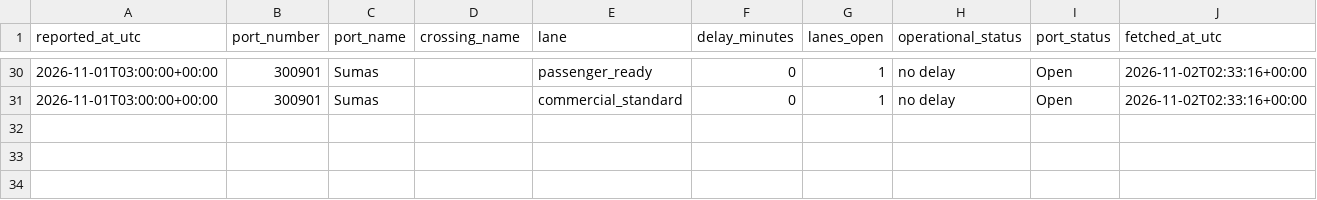
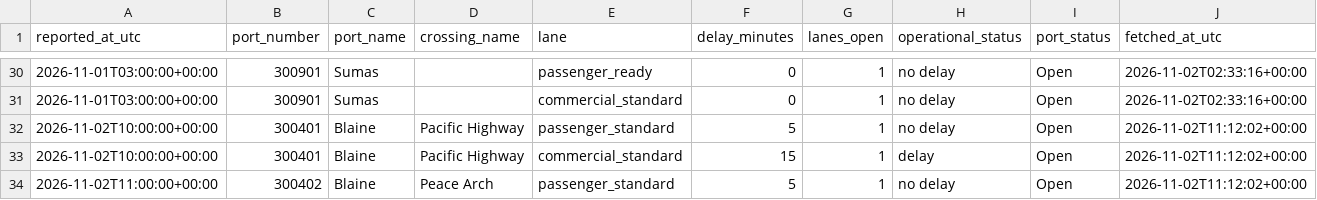
Before and after one commit to ayush-bharti/CanUSABorderCrossingPredictor, a CSV file: data/collected/2026-11.csv, drawn as a sheet; only a part is shown, gaps mark what is left out; the diff names each change by its address in the sheet, - before the commit and + after, or states it on an @@ line.

```diff
--- a/data/collected/2026-11.csv
+++ b/data/collected/2026-11.csv
+row 32: 2026-11-02T10:00:00+00:00 | 300401 | Blaine | Pacific Highway | passenger_standard | 5 | 1 | no delay | Open | 2026-11-02T11:12:02+00:00
+row 33: 2026-11-02T10:00:00+00:00 | 300401 | Blaine | Pacific Highway | commercial_standard | 15 | 1 | delay | Open | 2026-11-02T11:12:02+00:00
+row 34: 2026-11-02T11:00:00+00:00 | 300402 | Blaine | Peace Arch | passenger_standard | 5 | 1 | no delay | Open | 2026-11-02T11:12:02+00:00
```
